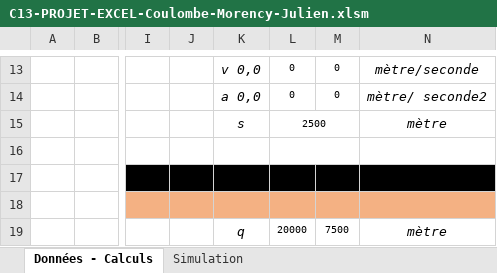
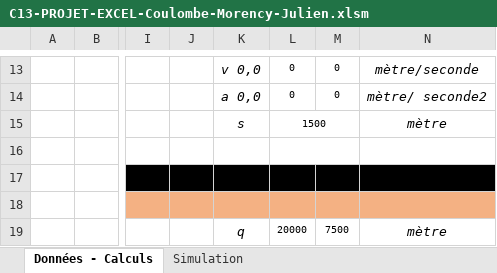
Before and after one commit to crosscutgymnast/C13, an Excel workbook: P03 - Projet Excel/C13-PROJET-EXCEL-Coulombe-Morency-Julien.xlsm, sheet Données - Calculs, drawn as a sheet; only a part is shown, gaps mark what is left out; values as stored, in another font and other column widths than the file's, no borders; charts and pictures not drawn; the diff names each change by its address in the sheet, - before the commit and + after, or states it on an @@ line.

```diff
--- a/P03 - Projet Excel/C13-PROJET-EXCEL-Coulombe-Morency-Julien.xlsm (sheet Données - Calculs)
+++ b/P03 - Projet Excel/C13-PROJET-EXCEL-Coulombe-Morency-Julien.xlsm (sheet Données - Calculs)
-L15: 2500
+L15: 1500
```
Also changed, not shown: sheet Simulation, hidden cells, charts or pictures.
